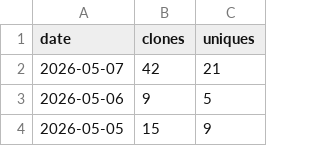
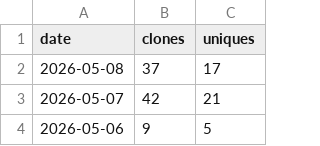
Before and after one commit to yorha2b-lab/auto-crud-copilot, a CSV file: ghrs-data/clones_ledger.csv, drawn as a sheet; only a part is shown; the shorter side is filled out with more unchanged rows; the diff names each change by its address in the sheet, - before the commit and + after, or states it on an @@ line.

```diff
--- a/ghrs-data/clones_ledger.csv
+++ b/ghrs-data/clones_ledger.csv
+row 2: 2026-05-08 | 37 | 17
```
Also changed, not shown: 5 other files.
